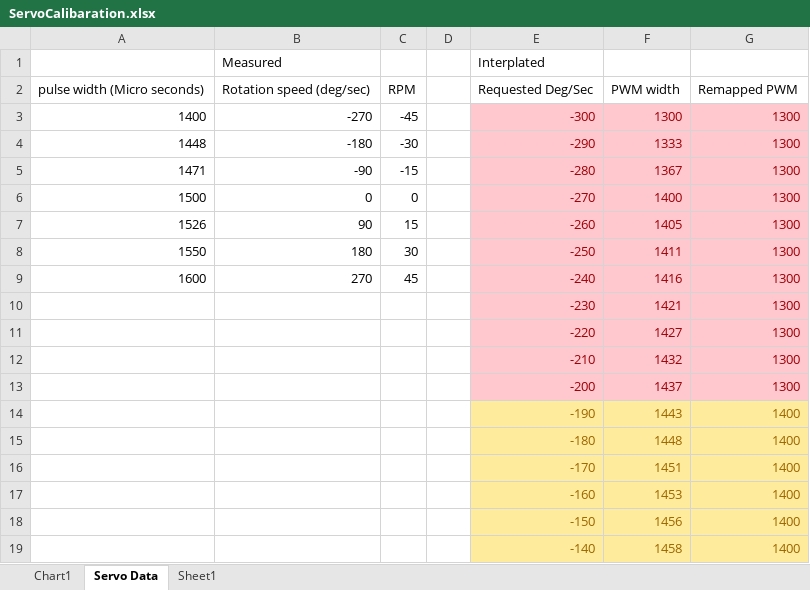
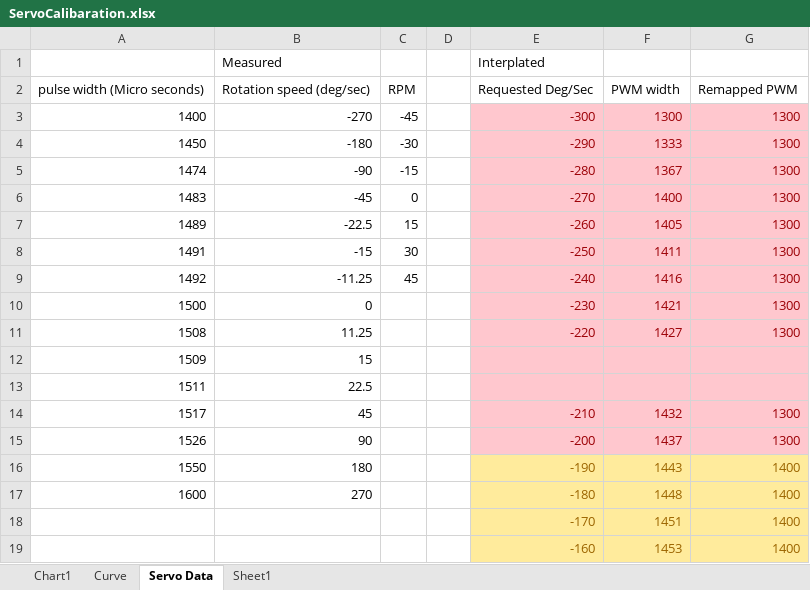
Before and after one commit to ricklon/SelfBalancingBot, an Excel workbook: docs/ServoCalibaration.xlsx, sheet Servo Data, drawn as a sheet; only a part is shown; the shorter side is filled out with more unchanged rows; values as stored, in another font and other column widths than the file's, no borders; addresses are those after the commit; the diff names each change by its address in the sheet, - before the commit and + after, or states it on an @@ line.

```diff
--- a/docs/ServoCalibaration.xlsx (sheet Servo Data)
+++ b/docs/ServoCalibaration.xlsx (sheet Servo Data)
+sheet tab: Curve
-A4: 1448
+A4: 1450
-A5: 1471
+A5: 1474
-A6: 1500
+A6: 1483
-B6 (Measured): 0
+B6 (Measured): -45
-A7: 1526
+A7: 1489
-B7 (Measured): 90
+B7 (Measured): -22.5
-A8: 1550
+A8: 1491
-B8 (Measured): 180
+B8 (Measured): -15
-A9: 1600
+A9: 1492
-B9 (Measured): 270
+B9 (Measured): -11.25
-A10: (empty)
+A10: 1500
-B10 (Measured): (empty)
+B10 (Measured): 0
-A11: (empty)
+A11: 1508
-B11 (Measured): (empty)
+B11 (Measured): 11.25
+row 12: 1509 | 15
+row 13: 1511 | 22.5
-A14: (empty)
+A14: 1517
-B14 (Measured): (empty)
+B14 (Measured): 45
-A15: (empty)
+A15: 1526
-B15 (Measured): (empty)
+B15 (Measured): 90
-A16: (empty)
+A16: 1550
-B16 (Measured): (empty)
+B16 (Measured): 180
-A17: (empty)
+A17: 1600
-B17 (Measured): (empty)
+B17 (Measured): 270
```
Also changed, not shown: formulas that keep their value, charts or pictures, 2 other files.
